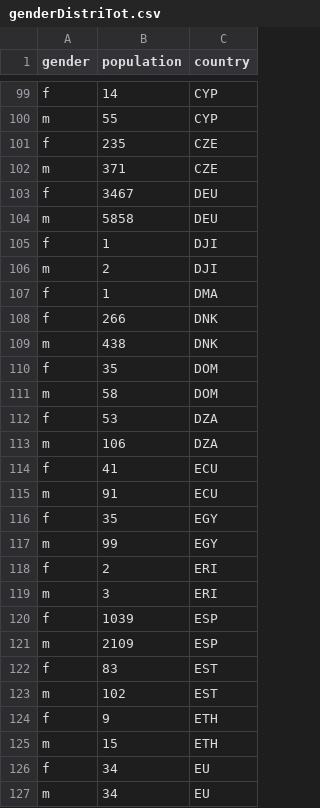
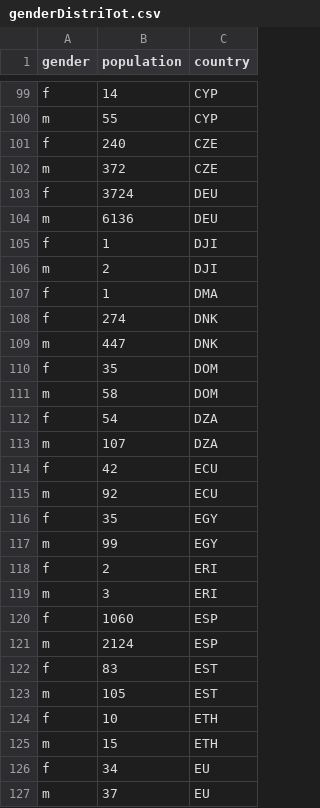
Before and after one commit to gitvfd/BLI-Country-Dashboard, a CSV file: data/genderDistriTot.csv, drawn as a sheet; only a part is shown, gaps mark what is left out; the diff covers the shown part only.

```diff
--- a/data/genderDistriTot.csv
+++ b/data/genderDistriTot.csv
@@ -100,6 +100,6 @@ f,14,CYP
 m,55,CYP
-f,235,CZE
-m,371,CZE
-f,3467,DEU
-m,5858,DEU
+f,240,CZE
+m,372,CZE
+f,3724,DEU
+m,6136,DEU
 f,1,DJI
@@ -107,10 +107,10 @@ m,2,DJI
 f,1,DMA
-f,266,DNK
-m,438,DNK
+f,274,DNK
+m,447,DNK
 f,35,DOM
 m,58,DOM
-f,53,DZA
-m,106,DZA
-f,41,ECU
-m,91,ECU
+f,54,DZA
+m,107,DZA
+f,42,ECU
+m,92,ECU
 f,35,EGY
@@ -119,9 +119,9 @@ f,2,ERI
 m,3,ERI
-f,1039,ESP
-m,2109,ESP
+f,1060,ESP
+m,2124,ESP
 f,83,EST
-m,102,EST
-f,9,ETH
+m,105,EST
+f,10,ETH
 m,15,ETH
 f,34,EU
-m,34,EU
+m,37,EU
```
Also changed, not shown: 1 added row and 142 edited cells elsewhere in this file, data/ageDistriTot.csv, data/ageParallelTot.csv, 7 other files.
